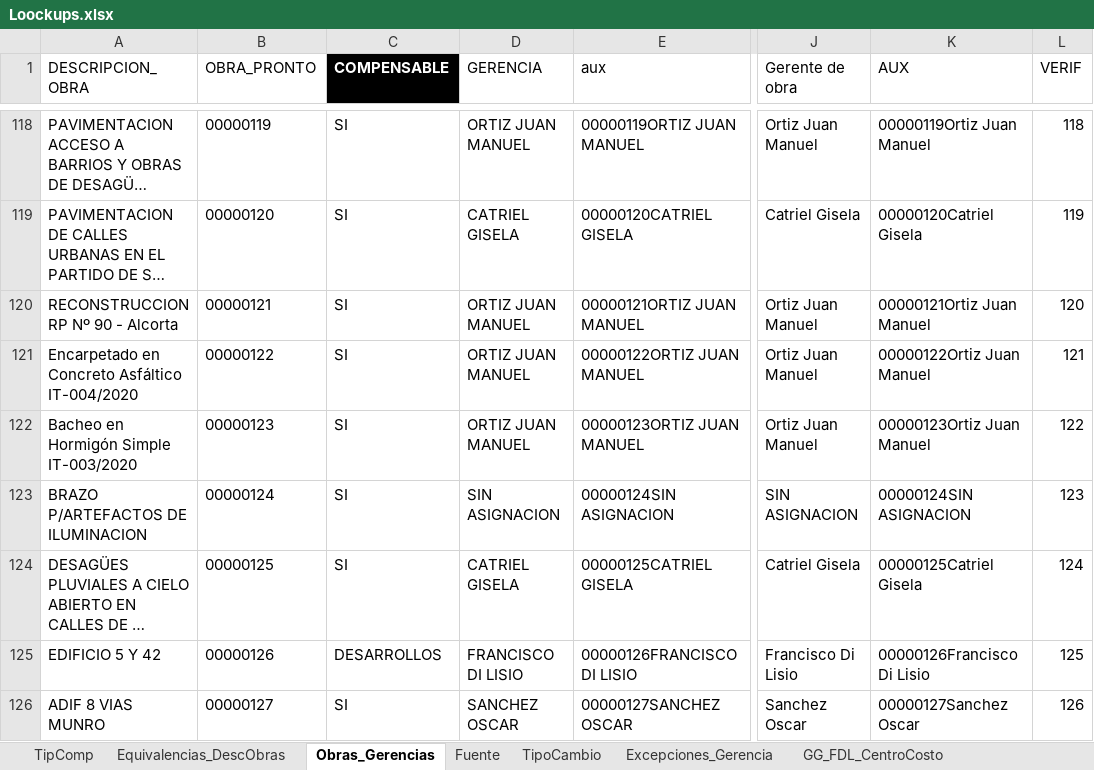
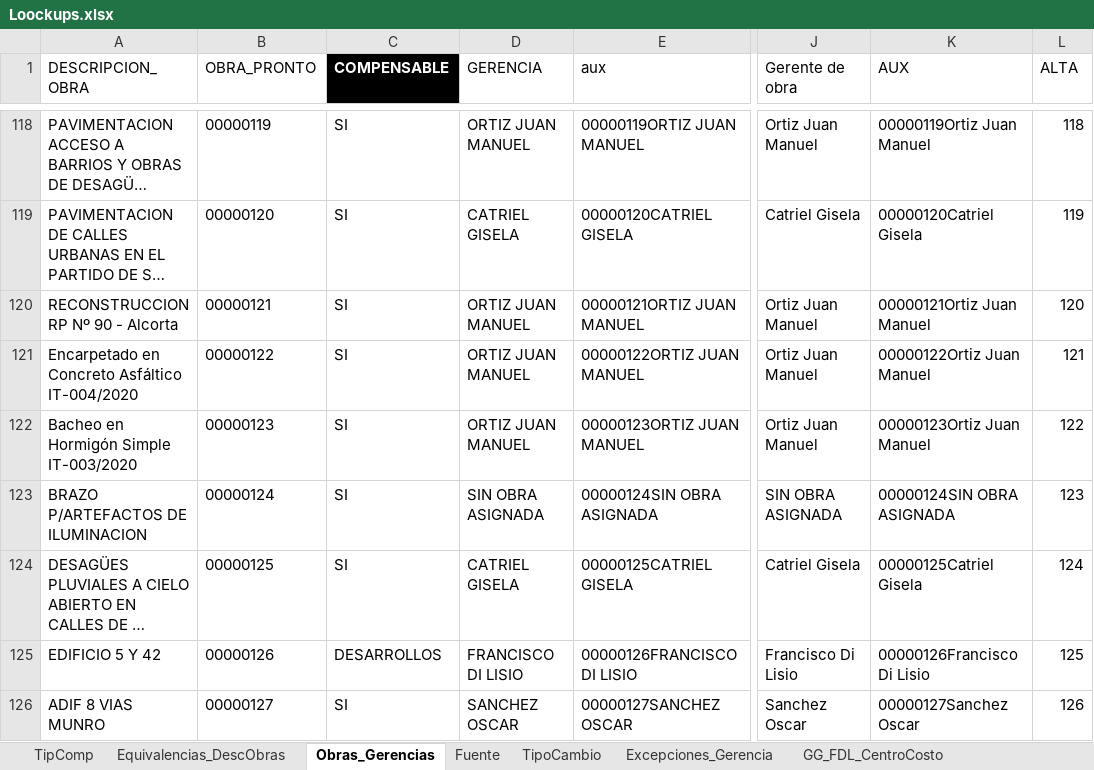
Before and after one commit to Richard-IA86/POSE_ETL, an Excel workbook: sistema/Loockups.xlsx, sheet Obras_Gerencias, drawn as a sheet; only a part is shown, gaps mark what is left out; long unchanged cells end in …; values as stored, in another font and other column widths than the file's, no borders; table styles not drawn; the diff covers the shown part only; the diff names each change by its address in the sheet, - before the commit and + after, or states it on an @@ line.

```diff
--- a/sistema/Loockups.xlsx (sheet Obras_Gerencias)
+++ b/sistema/Loockups.xlsx (sheet Obras_Gerencias)
-L1: VERIF
+L1: ALTA
-D123 (GERENCIA): SIN ASIGNACION
+D123 (GERENCIA): SIN OBRA ASIGNADA
-E123 (aux): 00000124SIN ASIGNACION
+E123 (aux): 00000124SIN OBRA ASIGNADA
-J123 (Gerente de obra): SIN ASIGNACION
+J123 (Gerente de obra): SIN OBRA ASIGNADA
-K123 (AUX): 00000124SIN ASIGNACION
+K123 (AUX): 00000124SIN OBRA ASIGNADA
```
Also changed, not shown: 3 added rows, 71 edited cells and cell formats elsewhere in this sheet, formulas that keep their value, 4 other files.
